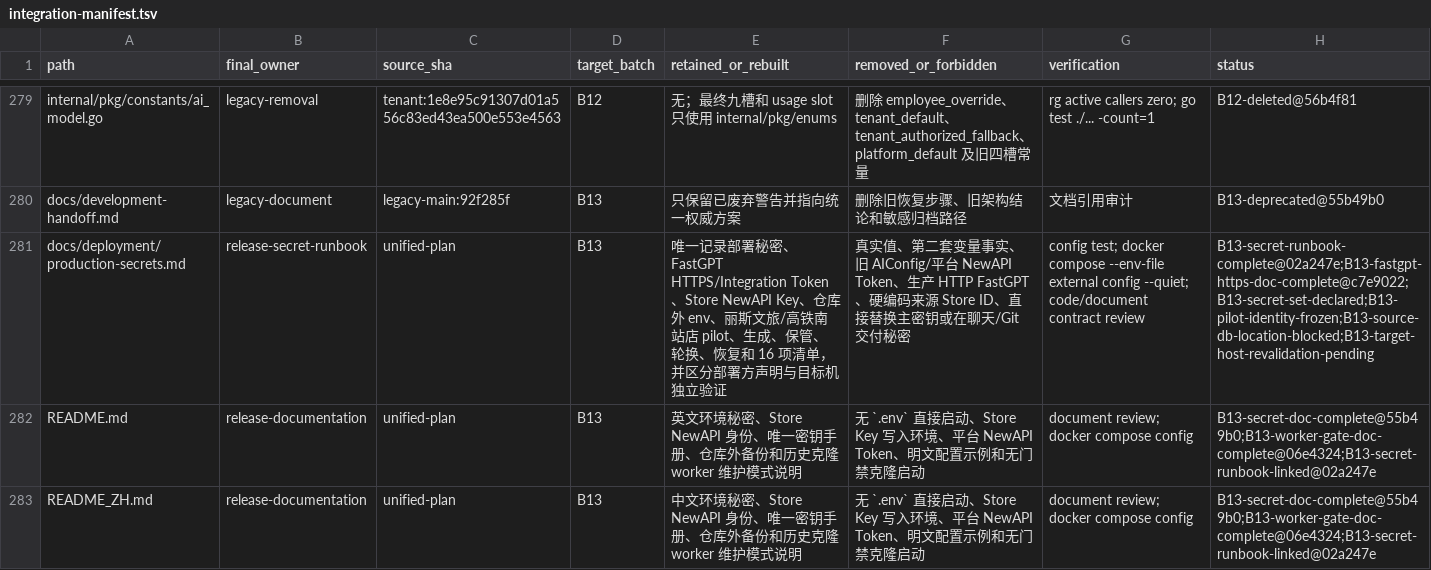
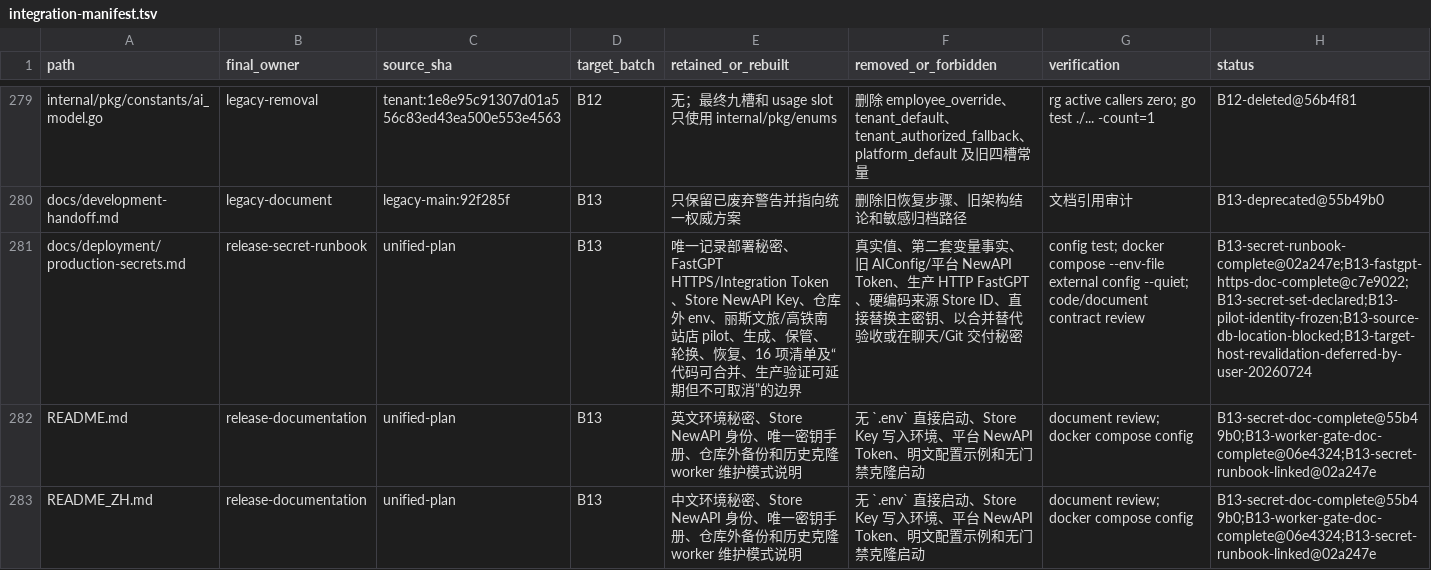
Before and after one commit to 520skyincloud/agentdesk, a TSV file: docs/development/integration-manifest.tsv, drawn as a sheet; only a part is shown, gaps mark what is left out; the diff names each change by its address in the sheet, - before the commit and + after, or states it on an @@ line.

Commit message:
docs(release): defer target-host secret verification

```diff
--- a/docs/development/integration-manifest.tsv
+++ b/docs/development/integration-manifest.tsv
-E281 (retained_or_rebuilt): …换、恢复和 16 项清单，并区分部署方声明与目标机独立验证
+E281 (retained_or_rebuilt): …换、恢复、16 项清单及“代码可合并、生产验证可延期但不可取消”的边界
-F281 (removed_or_forbidden): …换主密钥或在聊天…
+F281 (removed_or_forbidden): …换主密钥、以合并替代验收或在聊天…
-H281 (status): B13-secret-runbook-complete@02a247e;B13-fastgpt-https-doc-complete@c7e9022;B13-secret-set-declared;B13-pilot-identity-frozen;B13-source-db-location-blocked;B13-target-host-revalidation-pending
+H281 (status): B13-secret-runbook-complete@02a247e;B13-fastgpt-https-doc-complete@c7e9022;B13-secret-set-declared;B13-pilot-identity-frozen;B13-source-db-location-blocked;B13-target-host-revalidation-deferred-by-user-20260724
```
Also changed, not shown: 2 other files.
